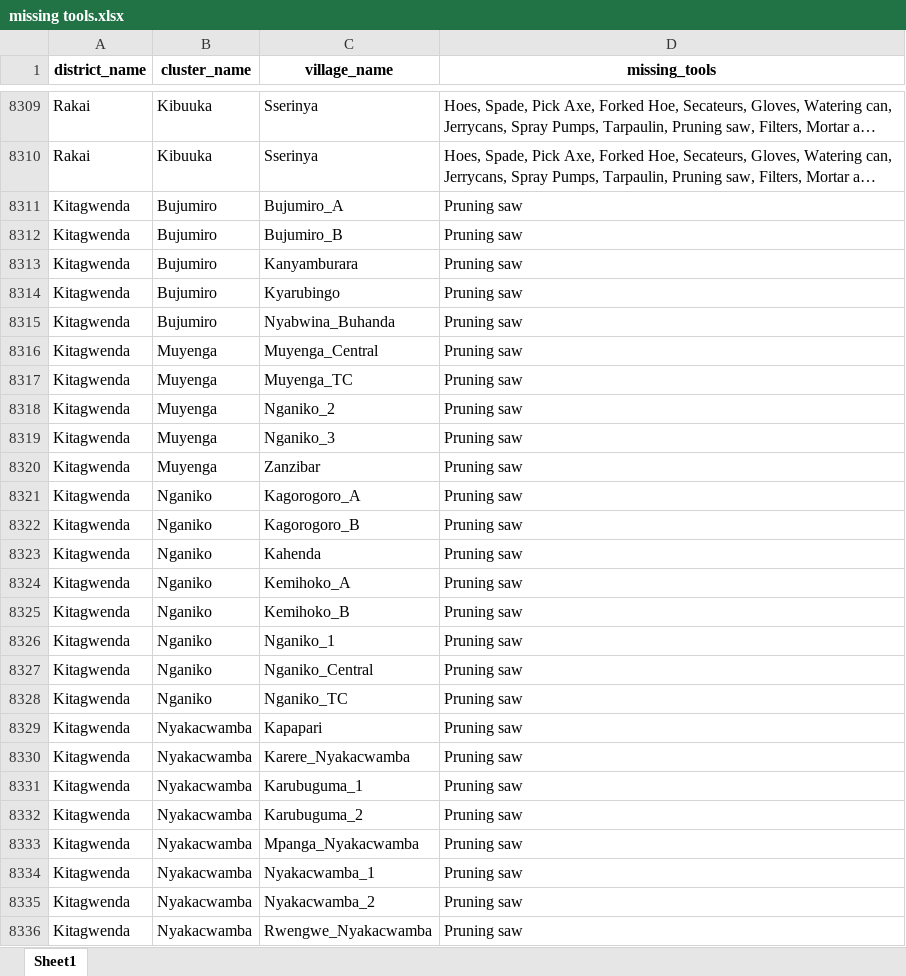
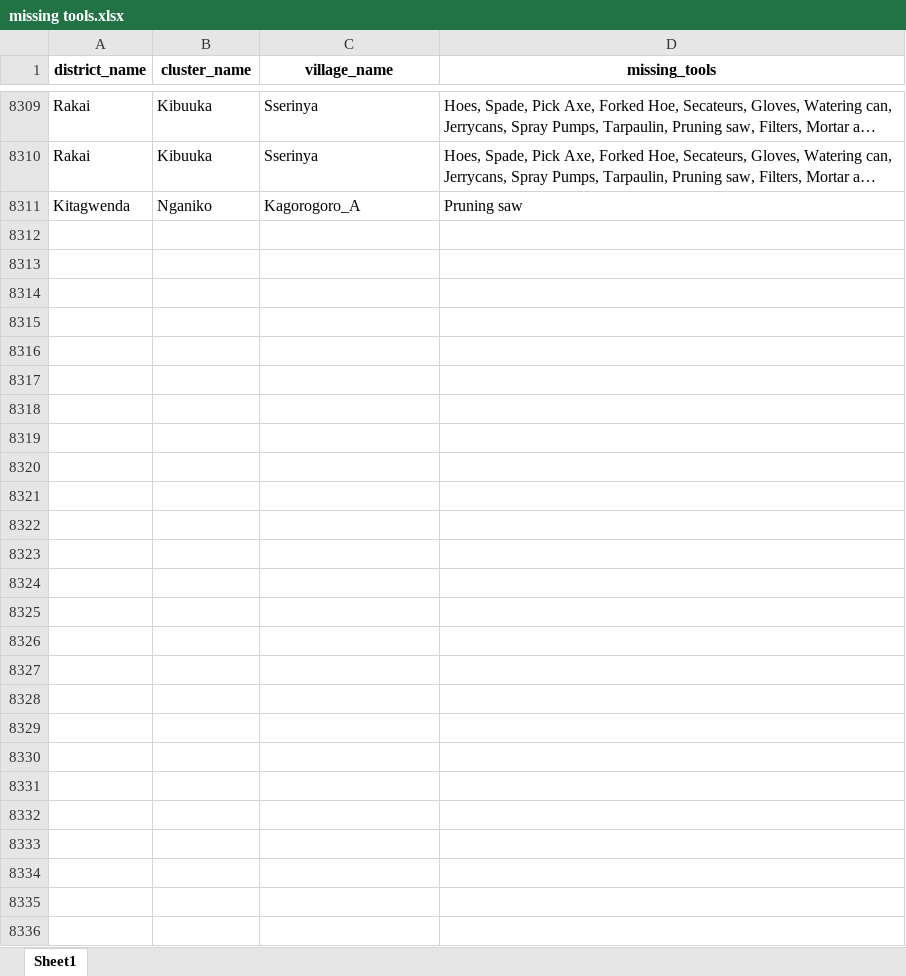
Before and after one commit to edisonmugabi/HWG-Q1-Reporting-2025, an Excel workbook: Quality reports shared/missing tools.xlsx, sheet Sheet1, drawn as a sheet; only a part is shown, gaps mark what is left out; long unchanged cells end in …; values as stored, in another font and other column widths than the file's, no borders; the diff names each change by its address in the sheet, - before the commit and + after, or states it on an @@ line.

```diff
--- a/Quality reports shared/missing tools.xlsx (sheet Sheet1)
+++ b/Quality reports shared/missing tools.xlsx (sheet Sheet1)
-row 8311: Kitagwenda | Bujumiro | Bujumiro_A | Pruning saw
-row 8312: Kitagwenda | Bujumiro | Bujumiro_B | Pruning saw
-row 8313: Kitagwenda | Bujumiro | Kanyamburara | Pruning saw
-row 8314: Kitagwenda | Bujumiro | Kyarubingo | Pruning saw
-row 8315: Kitagwenda | Bujumiro | Nyabwina_Buhanda | Pruning saw
-row 8316: Kitagwenda | Muyenga | Muyenga_Central | Pruning saw
-row 8317: Kitagwenda | Muyenga | Muyenga_TC | Pruning saw
-row 8318: Kitagwenda | Muyenga | Nganiko_2 | Pruning saw
-row 8319: Kitagwenda | Muyenga | Nganiko_3 | Pruning saw
-row 8320: Kitagwenda | Muyenga | Zanzibar | Pruning saw
-row 8322: Kitagwenda | Nganiko | Kagorogoro_B | Pruning saw
-row 8323: Kitagwenda | Nganiko | Kahenda | Pruning saw
-row 8324: Kitagwenda | Nganiko | Kemihoko_A | Pruning saw
-row 8325: Kitagwenda | Nganiko | Kemihoko_B | Pruning saw
-row 8326: Kitagwenda | Nganiko | Nganiko_1 | Pruning saw
-row 8327: Kitagwenda | Nganiko | Nganiko_Central | Pruning saw
-row 8328: Kitagwenda | Nganiko | Nganiko_TC | Pruning saw
-row 8329: Kitagwenda | Nyakacwamba | Kapapari | Pruning saw
-row 8330: Kitagwenda | Nyakacwamba | Karere_Nyakacwamba | Pruning saw
-row 8331: Kitagwenda | Nyakacwamba | Karubuguma_1 | Pruning saw
-row 8332: Kitagwenda | Nyakacwamba | Karubuguma_2 | Pruning saw
-row 8333: Kitagwenda | Nyakacwamba | Mpanga_Nyakacwamba | Pruning saw
-row 8334: Kitagwenda | Nyakacwamba | Nyakacwamba_1 | Pruning saw
-row 8335: Kitagwenda | Nyakacwamba | Nyakacwamba_2 | Pruning saw
-row 8336: Kitagwenda | Nyakacwamba | Rwengwe_Nyakacwamba | Pruning saw
```
Also changed, not shown: Quality reports shared/missing training reports.xlsx, Quality reports shared/nurserybed difference.xlsx, 14 other files.
